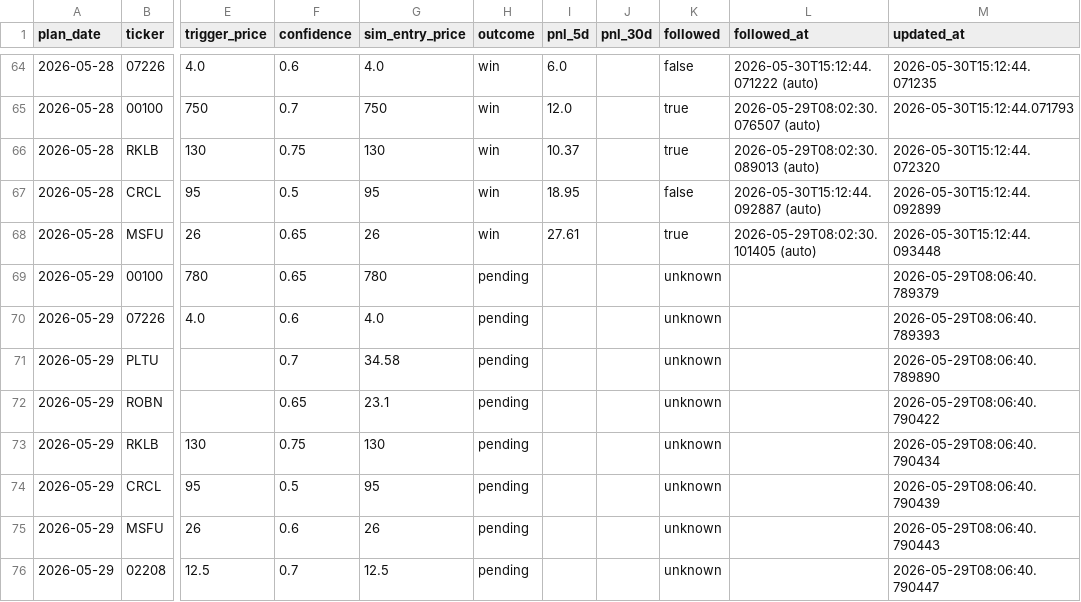
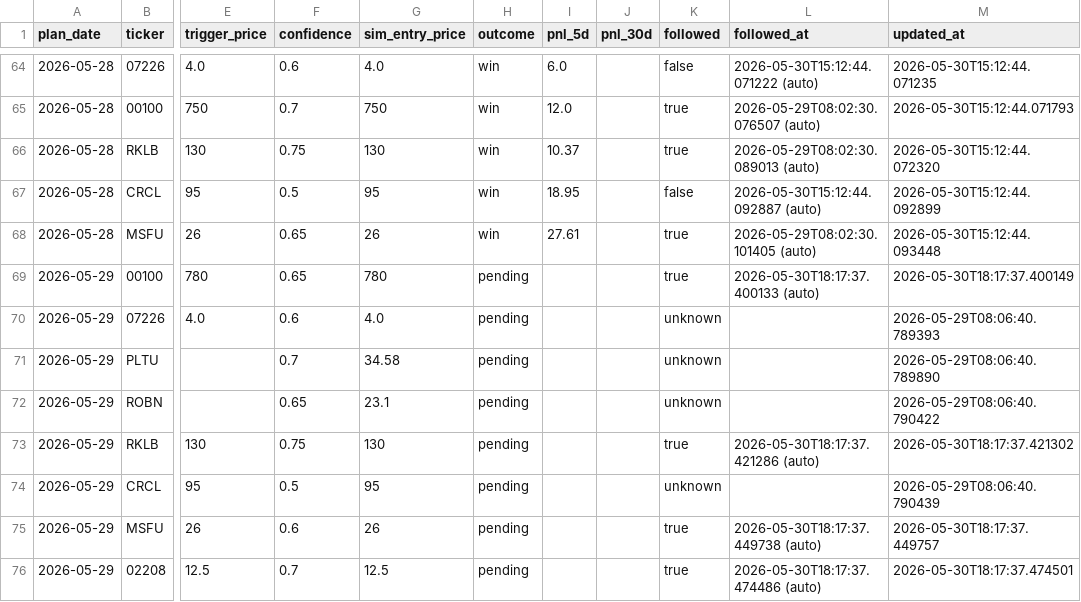
Before and after one commit to KCNyu/clawstock, a CSV file: memory/calibration.csv, drawn as a sheet; only a part is shown, gaps mark what is left out; the diff names each change by its address in the sheet, - before the commit and + after, or states it on an @@ line.

```diff
--- a/memory/calibration.csv
+++ b/memory/calibration.csv
-K69 (followed): unknown
+K69 (followed): true
-L69 (followed_at): (empty)
+L69 (followed_at): 2026-05-30T18:17:37.400133 (auto)
-M69 (updated_at): 2026-05-29T08:06:40.789379
+M69 (updated_at): 2026-05-30T18:17:37.400149
-K73 (followed): unknown
+K73 (followed): true
-L73 (followed_at): (empty)
+L73 (followed_at): 2026-05-30T18:17:37.421286 (auto)
-M73 (updated_at): 2026-05-29T08:06:40.790434
+M73 (updated_at): 2026-05-30T18:17:37.421302
-K75:K76 (followed): unknown
+K75:K76 (followed): true
-L75 (followed_at): (empty)
+L75 (followed_at): 2026-05-30T18:17:37.449738 (auto)
-M75 (updated_at): 2026-05-29T08:06:40.790443
+M75 (updated_at): 2026-05-30T18:17:37.449757
-L76 (followed_at): (empty)
+L76 (followed_at): 2026-05-30T18:17:37.474486 (auto)
-M76 (updated_at): 2026-05-29T08:06:40.790447
+M76 (updated_at): 2026-05-30T18:17:37.474501
```
Also changed, not shown: 2 other files.
